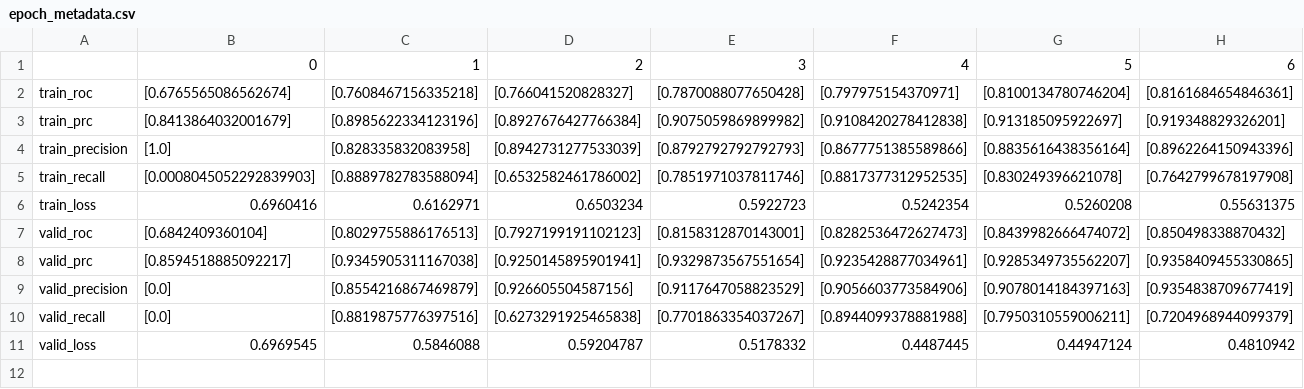
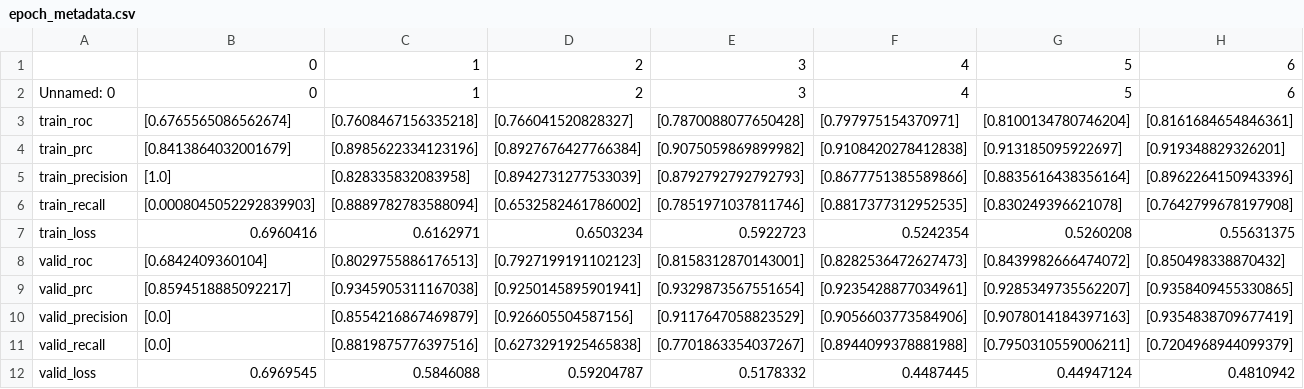
Before and after one commit to MariusHerget/AttentiveFP, a CSV file: code/saved_models/epoch_metadata.csv, drawn as a sheet; only a part is shown; rows hold the shown columns only; the diff names each change by its address in the sheet, - before the commit and + after, or states it on an @@ line.

```diff
--- a/code/saved_models/epoch_metadata.csv
+++ b/code/saved_models/epoch_metadata.csv
+row 2: Unnamed: 0 | 0 | 1 | 2 | 3 | 4 | 5 | 6
```
Also changed, not shown: 3 other files.
